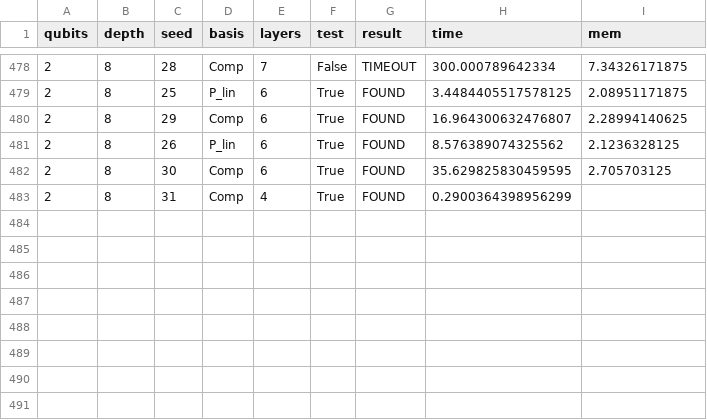
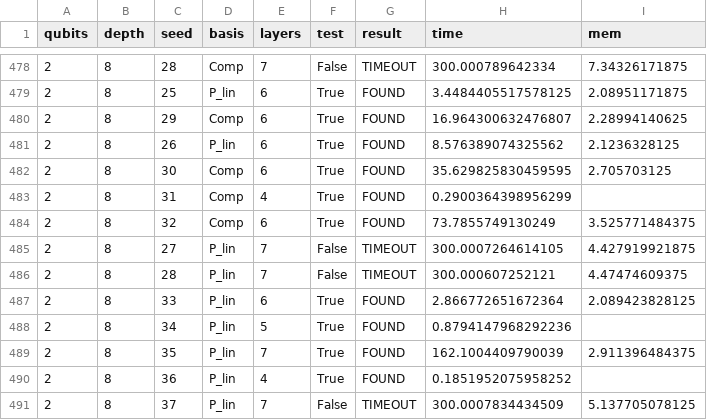
Before and after one commit to System-Verification-Lab/Quokka-Sharp, a CSV file: experiment/run_benchmarks/results/synthesis.csv, drawn as a sheet; only a part is shown, gaps mark what is left out.

```diff
--- a/experiment/run_benchmarks/results/synthesis.csv
+++ b/experiment/run_benchmarks/results/synthesis.csv
@@ -483 +483,9 @@ qubits,depth,seed,basis,layers,test,result,time,mem
 2,8,31,Comp,4,True,FOUND,0.2900364398956299,
+2,8,32,Comp,6,True,FOUND,73.7855749130249,3.525771484375
+2,8,27,P_lin,7,False,TIMEOUT,300.0007264614105,4.427919921875
+2,8,28,P_lin,7,False,TIMEOUT,300.000607252121,4.47474609375
+2,8,33,P_lin,6,True,FOUND,2.866772651672364,2.089423828125
+2,8,34,P_lin,5,True,FOUND,0.8794147968292236,
+2,8,35,P_lin,7,True,FOUND,162.1004409790039,2.911396484375
+2,8,36,P_lin,4,True,FOUND,0.1851952075958252,
+2,8,37,P_lin,7,False,TIMEOUT,300.0007834434509,5.137705078125
```
Also changed, not shown: 1 other file.
